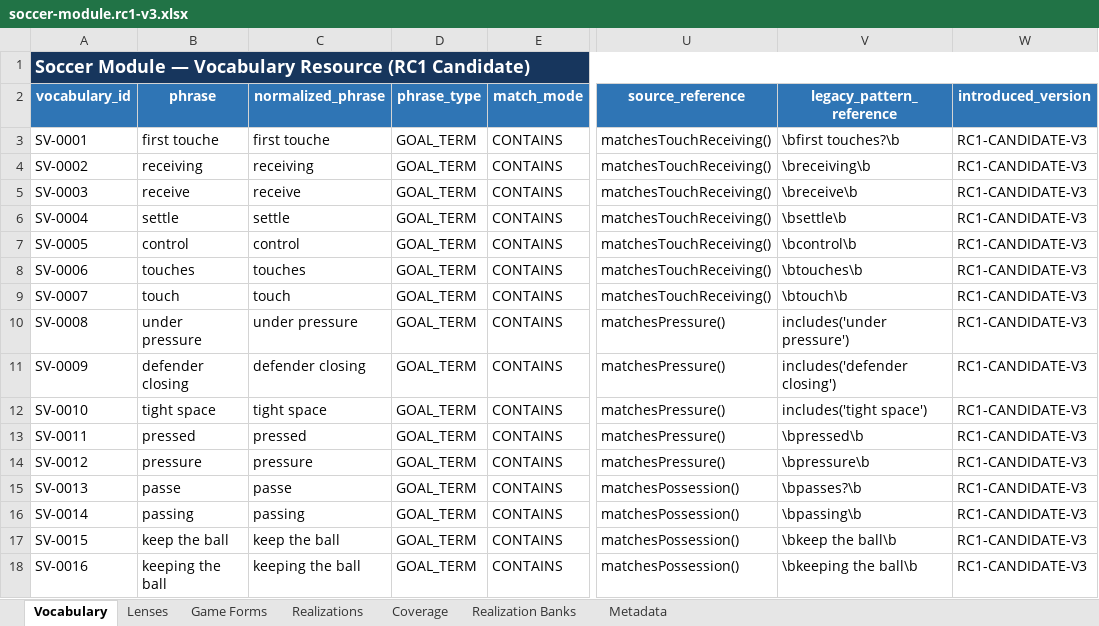
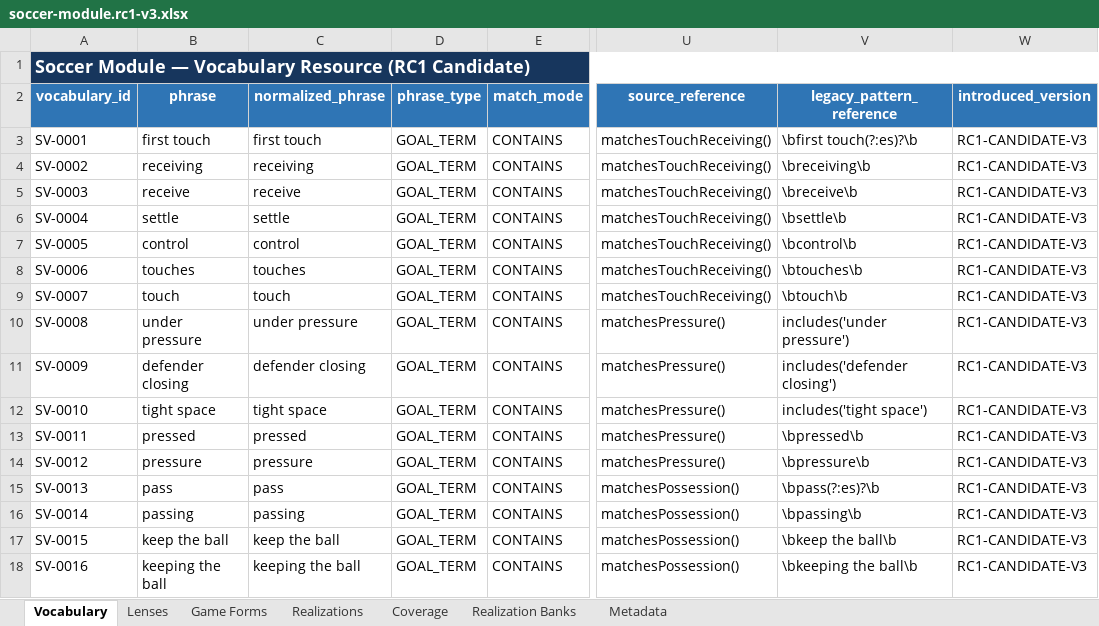
Before and after one commit to aicoachingsolutions/challenge-point, an Excel workbook: back/data/sport-modules/soccer/soccer-module.rc1-v3.xlsx, sheet Vocabulary, drawn as a sheet; only a part is shown, gaps mark what is left out; values as stored, in another font and other column widths than the file's, no borders; table styles not drawn; the diff names each change by its address in the sheet, - before the commit and + after, or states it on an @@ line.

```diff
--- a/back/data/sport-modules/soccer/soccer-module.rc1-v3.xlsx (sheet Vocabulary)
+++ b/back/data/sport-modules/soccer/soccer-module.rc1-v3.xlsx (sheet Vocabulary)
-B3 (phrase): first touche
+B3 (phrase): first touch
-C3 (normalized_phrase): first touche
+C3 (normalized_phrase): first touch
-V3 (legacy_pattern_reference): \bfirst touches?\b
+V3 (legacy_pattern_reference): \bfirst touch(?:es)?\b
-B15 (phrase): passe
+B15 (phrase): pass
-C15 (normalized_phrase): passe
+C15 (normalized_phrase): pass
-V15 (legacy_pattern_reference): \bpasses?\b
+V15 (legacy_pattern_reference): \bpass(?:es)?\b
```
Also changed, not shown: 7 other files.
